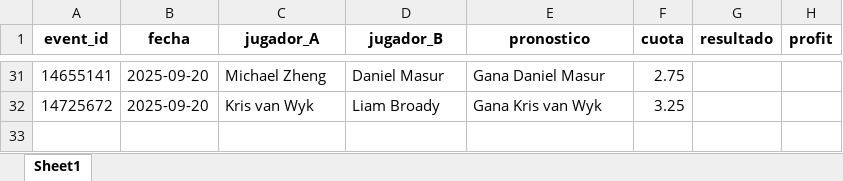
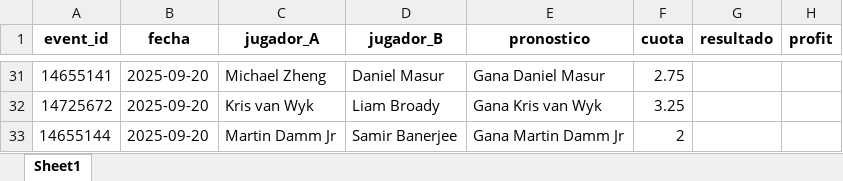
Before and after one commit to andreuroigv/tennis-tracker-app, an Excel workbook: tracker_resultados.xlsx, sheet Sheet1, drawn as a sheet; only a part is shown, gaps mark what is left out; values as stored, in another font and other column widths than the file's, no borders; the diff names each change by its address in the sheet, - before the commit and + after, or states it on an @@ line.

Commit message:
🔄 Sync automático del tracker (cada 3h)

```diff
--- a/tracker_resultados.xlsx (sheet Sheet1)
+++ b/tracker_resultados.xlsx (sheet Sheet1)
+row 33: 14655144 | 2025-09-20 | Martin Damm Jr | Samir Banerjee | Gana Martin Damm Jr | 2
```
